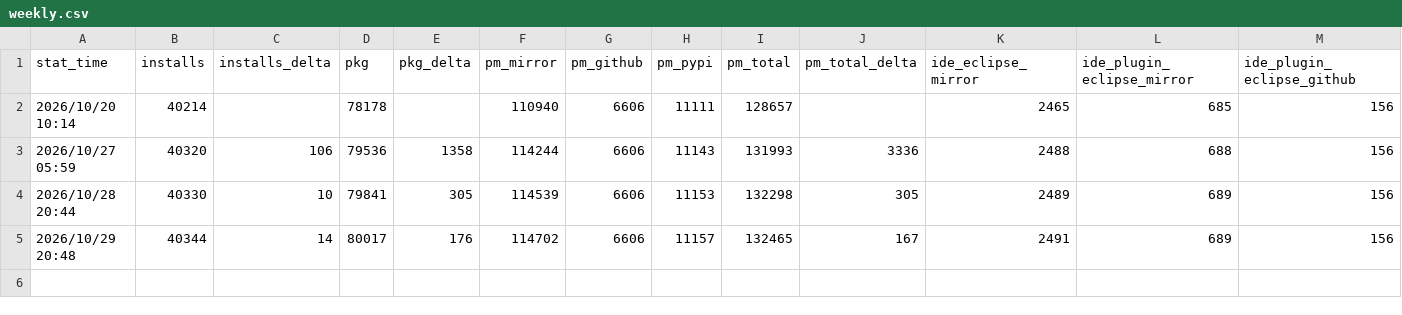
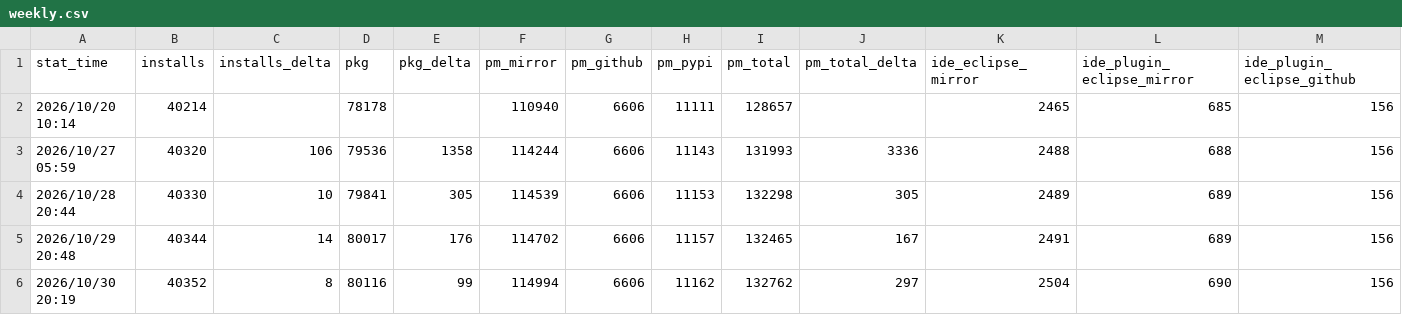
Before and after one commit to xijing21/ruyisdk-stats-result-backup, a CSV file: web-stats/weekly.csv, drawn as a sheet; only a part is shown; rows hold the shown columns only; the diff names each change by its address in the sheet, - before the commit and + after, or states it on an @@ line.

```diff
--- a/web-stats/weekly.csv
+++ b/web-stats/weekly.csv
+row 6: 2026/10/30 20:19 | 40352 | 8 | 80116 | 99 | 114994 | 6606 | 11162 | 132762 | 297 | 2504 | 690 | 156
```
Also changed, not shown: 6 other files.
